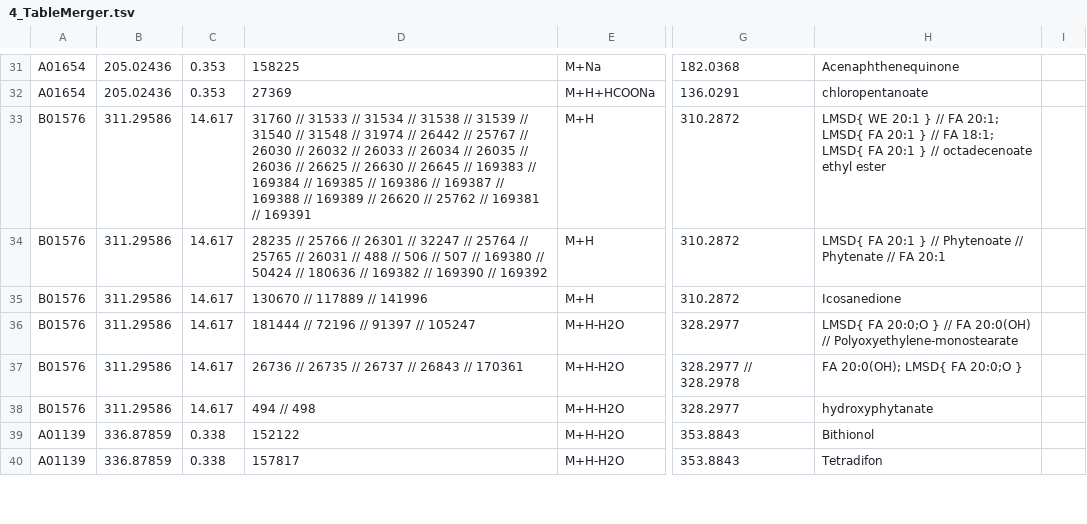
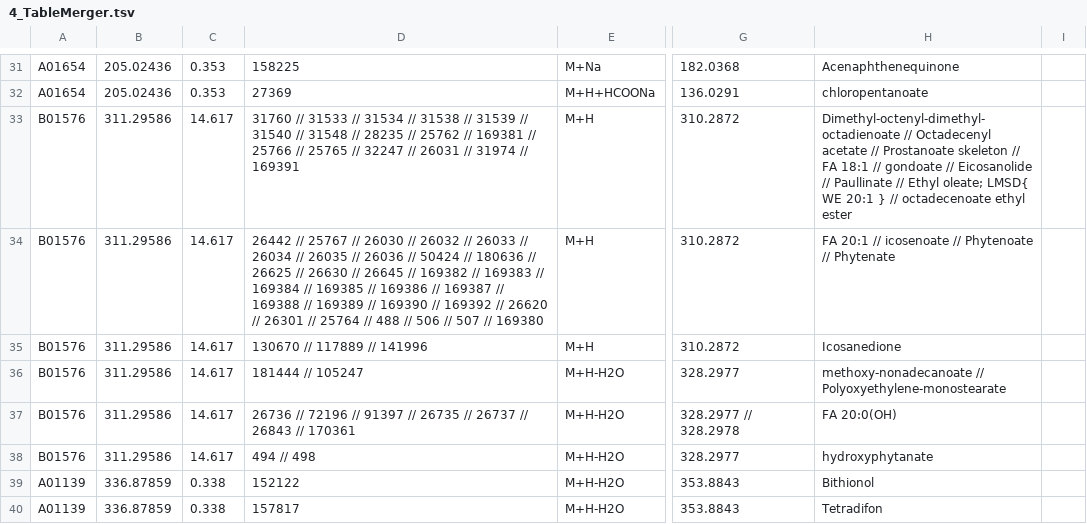
Before and after one commit to CNIC-Proteomics/TurboPutative-web, a TSV file: src/public/jobs/sample/tsv/4_TableMerger.tsv, drawn as a sheet; only a part is shown, gaps mark what is left out; the diff covers the shown part only; the diff names each change by its address in the sheet, - before the commit and + after, or states it on an @@ line.

```diff
--- a/src/public/jobs/sample/tsv/4_TableMerger.tsv
+++ b/src/public/jobs/sample/tsv/4_TableMerger.tsv
-D33: …31548 // 31974 // 26442 // 25767 // 26030 // 26032 // 26033 // 26034 // 26035 // 26036 // 26625 // 26630 // 26645 // 169383 // 169384 // 169385 // 169386 // 169387 // 169388 // 169389 // 26620 // 25762 // 169381 // 169391
+D33: …31548 // 28235 // 25762 // 169381 // 25766 // 25765 // 32247 // 26031 // 31974 // 169391
-H33: LMSD{ WE 20:1 } // FA 20:1; LMSD{ FA 20:1 } // FA 18:1; LMSD{ FA 20:1 }…
+H33: Dimethyl-octenyl-dimethyl-octadienoate // Octadecenyl acetate // Prostanoate skeleton // FA 18:1 // gondoate // Eicosanolide // Paullinate // Ethyl oleate; LMSD{ WE 20:1 }…
-D34: 28235 // 25766 // 26301 // 32247 // 25764 // 25765 // 26031 // 488 // 506 // 507 // 169380 // 50424 // 180636 // 169382 // 169390 // 169392
+D34: 26442 // 25767 // 26030 // 26032 // 26033 // 26034 // 26035 // 26036 // 50424 // 180636 // 26625 // 26630 // 26645 // 169382 // 169383 // 169384 // 169385 // 169386 // 169387 // 169388 // 169389 // 169390 // 169392 // 26620 // 26301 // 25764 // 488 // 506 // 507 // 169380
-H34: LMSD{ FA 20:1 } // Phytenoate // Phytenate // FA 20:1
+H34: FA 20:1 // icosenoate // Phytenoate // Phytenate
-D36: 181444 // 72196 // 91397 // 105247
+D36: 181444 // 105247
-H36: LMSD{ FA 20:0;O } // FA 20:0(OH) // Polyoxyethylene-monostearate
+H36: methoxy-nonadecanoate // Polyoxyethylene-monostearate
-D37: 26736 // 26735 //…
+D37: 26736 // 72196 // 91397 // 26735 //…
-H37: FA 20:0(OH); LMSD{ FA 20:0;O }
+H37: FA 20:0(OH)
```
Also changed, not shown: 31 edited cells elsewhere in this file, src/public/jobs/sample/tsv/1_Tagger.tsv, src/public/jobs/sample/tsv/2_REname.tsv, 24 other files.
